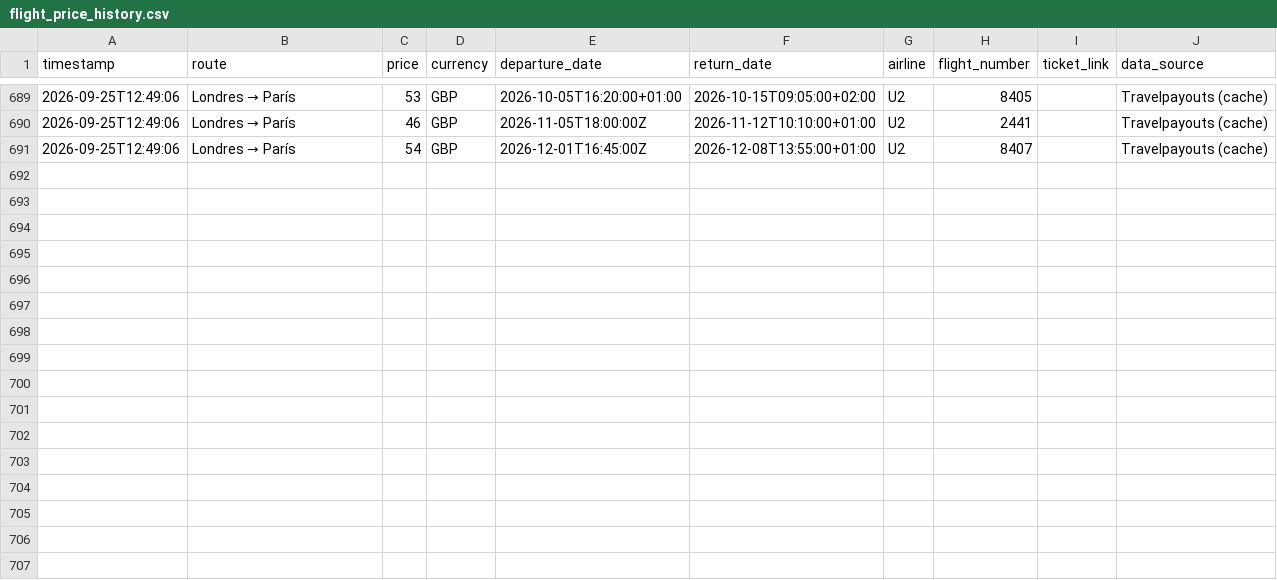
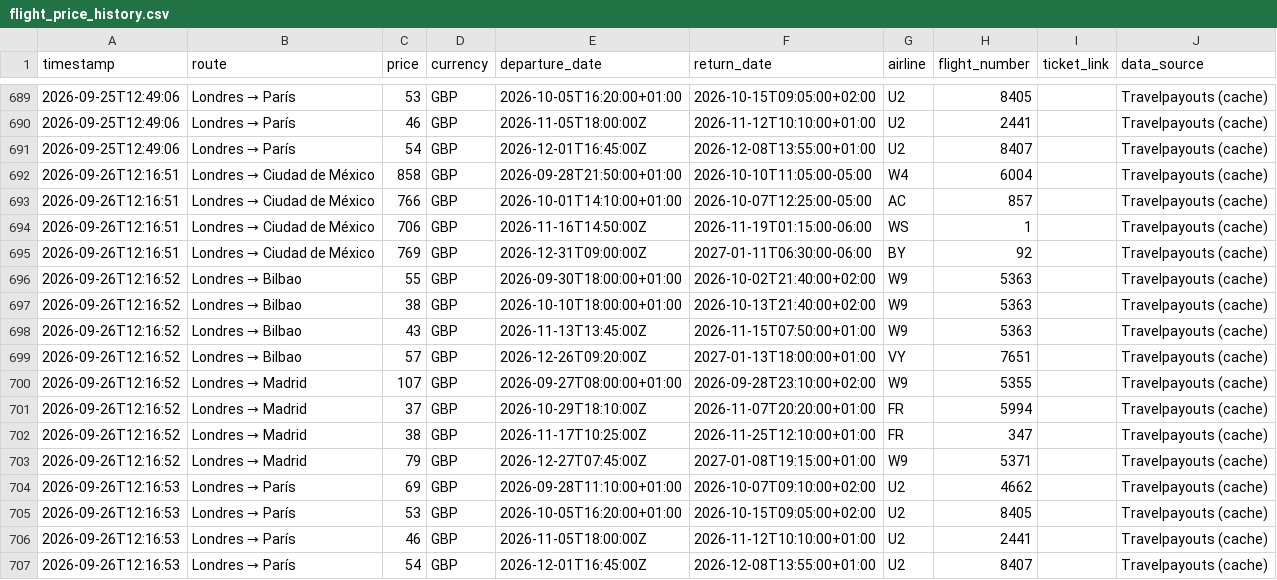
Before and after one commit to Silmerem/Code, a CSV file: flight-tracker/flight_price_history.csv, drawn as a sheet; only a part is shown, gaps mark what is left out; the diff names each change by its address in the sheet, - before the commit and + after, or states it on an @@ line.

```diff
--- a/flight-tracker/flight_price_history.csv
+++ b/flight-tracker/flight_price_history.csv
+row 692: 2026-09-26T12:16:51 | Londres → Ciudad de México | 858 | GBP | 2026-09-28T21:50:00+01:00 | 2026-10-10T11:05:00-05:00 | W4 | 6004 |  | Travelpayouts (cache)
+row 693: 2026-09-26T12:16:51 | Londres → Ciudad de México | 766 | GBP | 2026-10-01T14:10:00+01:00 | 2026-10-07T12:25:00-05:00 | AC | 857 |  | Travelpayouts (cache)
+row 694: 2026-09-26T12:16:51 | Londres → Ciudad de México | 706 | GBP | 2026-11-16T14:50:00Z | 2026-11-19T01:15:00-06:00 | WS | 1 |  | Travelpayouts (cache)
+row 695: 2026-09-26T12:16:51 | Londres → Ciudad de México | 769 | GBP | 2026-12-31T09:00:00Z | 2027-01-11T06:30:00-06:00 | BY | 92 |  | Travelpayouts (cache)
+row 696: 2026-09-26T12:16:52 | Londres → Bilbao | 55 | GBP | 2026-09-30T18:00:00+01:00 | 2026-10-02T21:40:00+02:00 | W9 | 5363 |  | Travelpayouts (cache)
+row 697: 2026-09-26T12:16:52 | Londres → Bilbao | 38 | GBP | 2026-10-10T18:00:00+01:00 | 2026-10-13T21:40:00+02:00 | W9 | 5363 |  | Travelpayouts (cache)
+row 698: 2026-09-26T12:16:52 | Londres → Bilbao | 43 | GBP | 2026-11-13T13:45:00Z | 2026-11-15T07:50:00+01:00 | W9 | 5363 |  | Travelpayouts (cache)
+row 699: 2026-09-26T12:16:52 | Londres → Bilbao | 57 | GBP | 2026-12-26T09:20:00Z | 2027-01-13T18:00:00+01:00 | VY | 7651 |  | Travelpayouts (cache)
+row 700: 2026-09-26T12:16:52 | Londres → Madrid | 107 | GBP | 2026-09-27T08:00:00+01:00 | 2026-09-28T23:10:00+02:00 | W9 | 5355 |  | Travelpayouts (cache)
+row 701: 2026-09-26T12:16:52 | Londres → Madrid | 37 | GBP | 2026-10-29T18:10:00Z | 2026-11-07T20:20:00+01:00 | FR | 5994 |  | Travelpayouts (cache)
+row 702: 2026-09-26T12:16:52 | Londres → Madrid | 38 | GBP | 2026-11-17T10:25:00Z | 2026-11-25T12:10:00+01:00 | FR | 347 |  | Travelpayouts (cache)
+row 703: 2026-09-26T12:16:52 | Londres → Madrid | 79 | GBP | 2026-12-27T07:45:00Z | 2027-01-08T19:15:00+01:00 | W9 | 5371 |  | Travelpayouts (cache)
+row 704: 2026-09-26T12:16:53 | Londres → París | 69 | GBP | 2026-09-28T11:10:00+01:00 | 2026-10-07T09:10:00+02:00 | U2 | 4662 |  | Travelpayouts (cache)
+row 705: 2026-09-26T12:16:53 | Londres → París | 53 | GBP | 2026-10-05T16:20:00+01:00 | 2026-10-15T09:05:00+02:00 | U2 | 8405 |  | Travelpayouts (cache)
+row 706: 2026-09-26T12:16:53 | Londres → París | 46 | GBP | 2026-11-05T18:00:00Z | 2026-11-12T10:10:00+01:00 | U2 | 2441 |  | Travelpayouts (cache)
+row 707: 2026-09-26T12:16:53 | Londres → París | 54 | GBP | 2026-12-01T16:45:00Z | 2026-12-08T13:55:00+01:00 | U2 | 8407 |  | Travelpayouts (cache)
```
Also changed, not shown: tracker/flight_price_history.csv.
